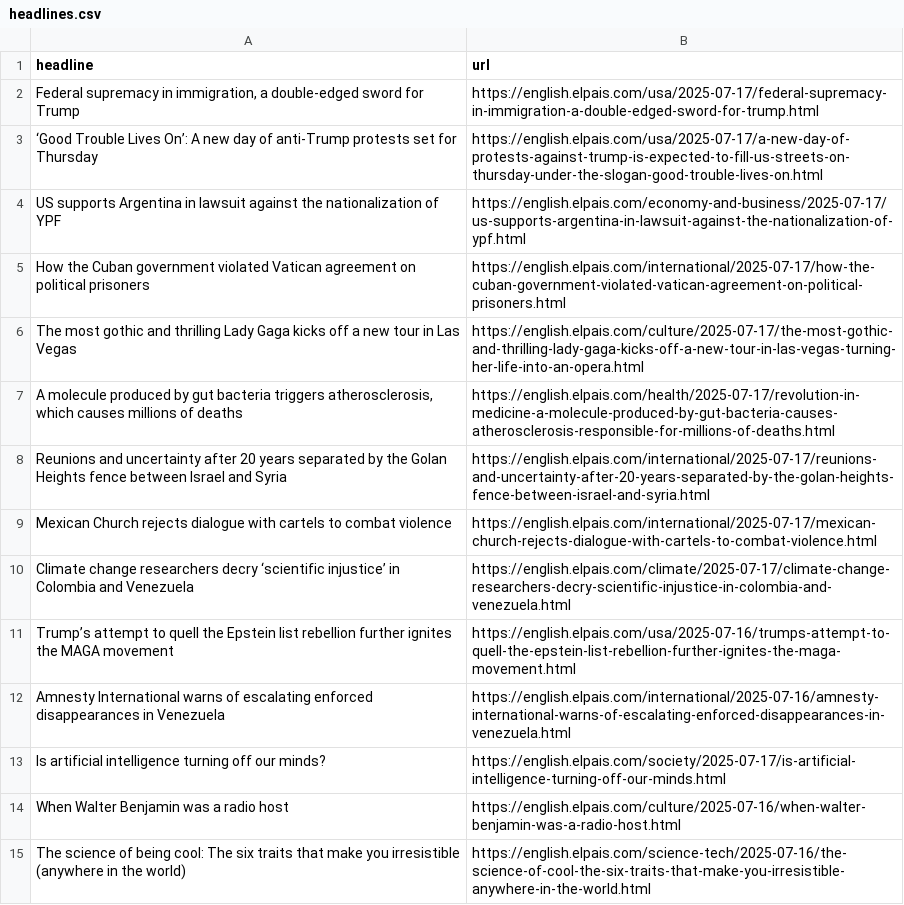
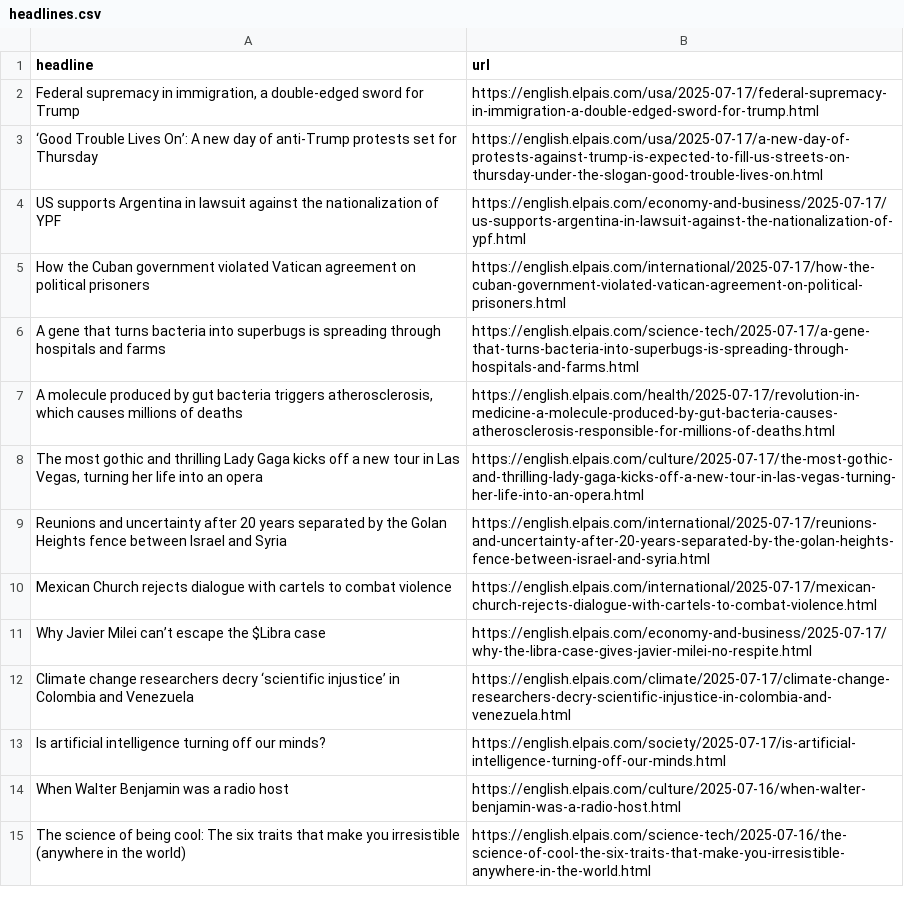
Before and after one commit to architmeta/lede-el-pasi-autoscraper, a CSV file: headlines.csv, drawn as a sheet; only a part is shown.

```diff
--- a/headlines.csv
+++ b/headlines.csv
@@ -5,9 +5,9 @@ US supports Argentina in lawsuit against the nationalization of YPF,https://engl
 How the Cuban government violated Vatican agreement on political prisoners,https://english.elpais.com/international/2025-07-17/how-the-cuban-government-violated-vatican-agreement-on-political-prisoners.html
-The most gothic and thrilling Lady Gaga kicks off a new tour in Las Vegas,https://english.elpais.com/culture/2025-07-17/the-most-gothic-and-thrilling-lady-gaga-kicks-off-a-new-tour-in-las-vegas-turning-her-life-into-an-opera.html
+A gene that turns bacteria into superbugs is spreading through hospitals and farms,https://english.elpais.com/science-tech/2025-07-17/a-gene-that-turns-bacteria-into-superbugs-is-spreading-through-hospitals-and-farms.html
 "A molecule produced by gut bacteria triggers atherosclerosis, which causes millions of deaths",https://english.elpais.com/health/2025-07-17/revolution-in-medicine-a-molecule-produced-by-gut-bacteria-causes-atherosclerosis-responsible-for-millions-of-deaths.html
+"The most gothic and thrilling Lady Gaga kicks off a new tour in Las Vegas, turning her life into an opera",https://english.elpais.com/culture/2025-07-17/the-most-gothic-and-thrilling-lady-gaga-kicks-off-a-new-tour-in-las-vegas-turning-her-life-into-an-opera.html
 Reunions and uncertainty after 20 years separated by the Golan Heights fence between Israel and Syria,https://english.elpais.com/international/2025-07-17/reunions-and-uncertainty-after-20-years-separated-by-the-golan-heights-fence-between-israel-and-syria.html
 Mexican Church rejects dialogue with cartels to combat violence,https://english.elpais.com/international/2025-07-17/mexican-church-rejects-dialogue-with-cartels-to-combat-violence.html
+Why Javier Milei can’t escape the $Libra case,https://english.elpais.com/economy-and-business/2025-07-17/why-the-libra-case-gives-javier-milei-no-respite.html
 Climate change researchers decry ‘scientific injustice’ in Colombia and Venezuela,https://english.elpais.com/climate/2025-07-17/climate-change-researchers-decry-scientific-injustice-in-colombia-and-venezuela.html
-Trump’s attempt to quell the Epstein list rebellion further ignites the MAGA movement ,https://english.elpais.com/usa/2025-07-16/trumps-attempt-to-quell-the-epstein-list-rebellion-further-ignites-the-maga-movement.html
-Amnesty International warns of escalating enforced disappearances in Venezuela,https://english.elpais.com/international/2025-07-16/amnesty-international-warns-of-escalating-enforced-disappearances-in-venezuela.html
 Is artificial intelligence turning off our minds?,https://english.elpais.com/society/2025-07-17/is-artificial-intelligence-turning-off-our-minds.html
```
